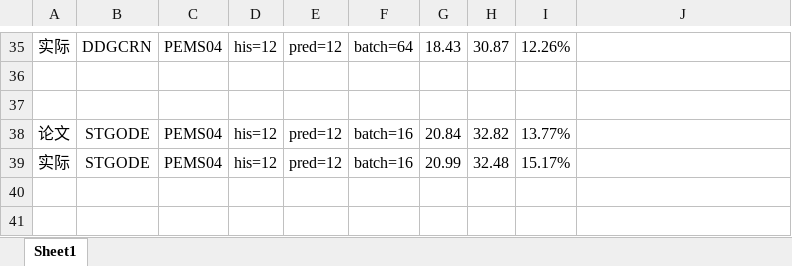
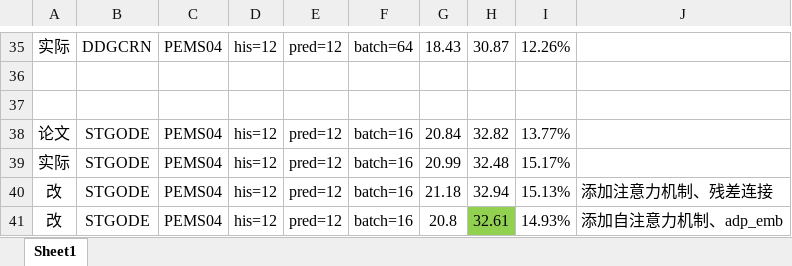
Before and after one commit to turmony/ModelInfo, an Excel workbook: 训练.xlsx, sheet Sheet1, drawn as a sheet; only a part is shown, gaps mark what is left out; values as stored, in another font and other column widths than the file's, no borders; the diff names each change by its address in the sheet, - before the commit and + after, or states it on an @@ line.

Commit message:
add STGODE

```diff
--- a/训练.xlsx (sheet Sheet1)
+++ b/训练.xlsx (sheet Sheet1)
+row 40: 改 | STGODE | PEMS04 | his=12 | pred=12 | batch=16 | 21.18 | 32.94 | 15.13% | 添加注意力机制、残差连接
+row 41: 改 | STGODE | PEMS04 | his=12 | pred=12 | batch=16 | 20.8 | 32.61 | 14.93% | 添加自注意力机制、adp_emb
```
